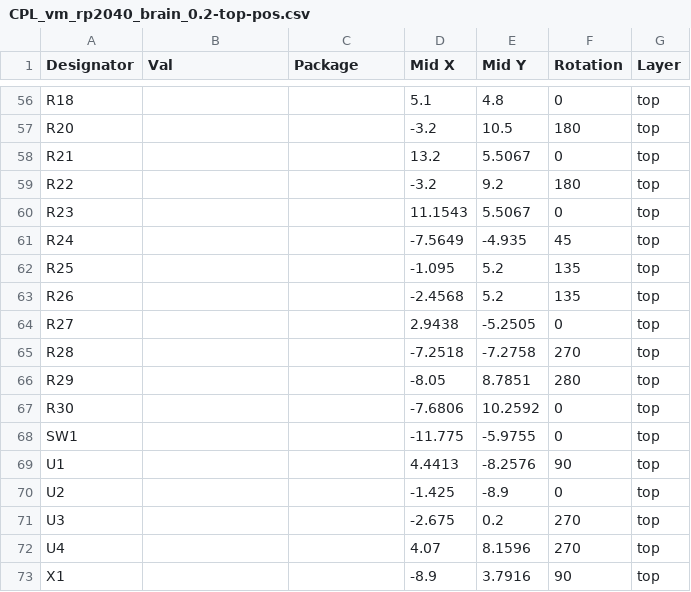
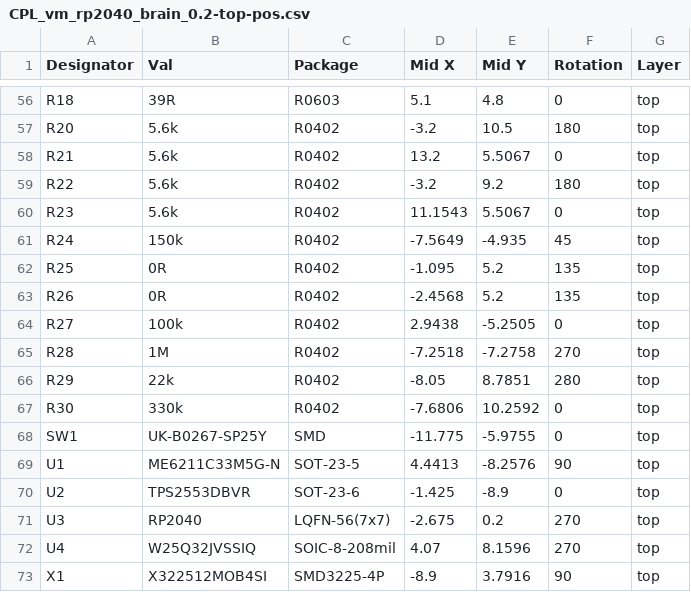
Before and after one commit to devices-lab/MakeDevice-backend, a CSV file: modules/vm_rp2040_brain_0.2/CPL_vm_rp2040_brain_0.2-top-pos.csv, drawn as a sheet; only a part is shown, gaps mark what is left out; the diff covers the shown part only; the diff names each change by its address in the sheet, - before the commit and + after, or states it on an @@ line.

```diff
--- a/modules/vm_rp2040_brain_0.2/CPL_vm_rp2040_brain_0.2-top-pos.csv
+++ b/modules/vm_rp2040_brain_0.2/CPL_vm_rp2040_brain_0.2-top-pos.csv
-B56 (Val): (empty)
+B56 (Val): 39R
-C56 (Package): (empty)
+C56 (Package): R0603
-B57:B60 (Val): (empty)
+B57:B60 (Val): 5.6k
-C57:C67 (Package): (empty)
+C57:C67 (Package): R0402
-B61 (Val): (empty)
+B61 (Val): 150k
-B62:B63 (Val): (empty)
+B62:B63 (Val): 0R
-B64 (Val): (empty)
+B64 (Val): 100k
-B65 (Val): (empty)
+B65 (Val): 1M
-B66 (Val): (empty)
+B66 (Val): 22k
-B67 (Val): (empty)
+B67 (Val): 330k
-B68 (Val): (empty)
+B68 (Val): UK-B0267-SP25Y
-C68 (Package): (empty)
+C68 (Package): SMD
-B69 (Val): (empty)
+B69 (Val): ME6211C33M5G-N
-C69 (Package): (empty)
+C69 (Package): SOT-23-5
-B70 (Val): (empty)
+B70 (Val): TPS2553DBVR
-C70 (Package): (empty)
+C70 (Package): SOT-23-6
-B71 (Val): (empty)
+B71 (Val): RP2040
-C71 (Package): (empty)
+C71 (Package): LQFN-56(7x7)
-B72 (Val): (empty)
+B72 (Val): W25Q32JVSSIQ
-C72 (Package): (empty)
+C72 (Package): SOIC-8-208mil
-B73 (Val): (empty)
+B73 (Val): X322512MOB4SI
-C73 (Package): (empty)
+C73 (Package): SMD3225-4P
```
Also changed, not shown: 108 edited cells elsewhere in this file, modules/vm_rgb_led_0.3/BOM_vm_rgb_led_0.3.csv, modules/vm_rp2040_brain_0.2/BOM_vm_rp2040_brain_0.2.csv, 5 other files.
